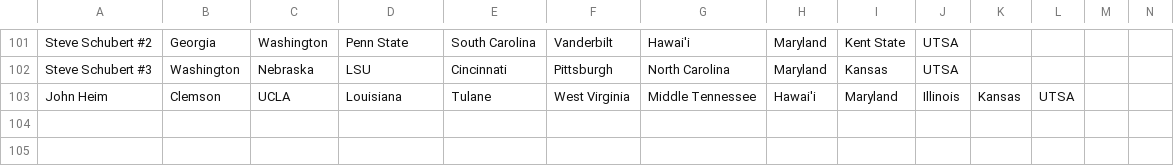
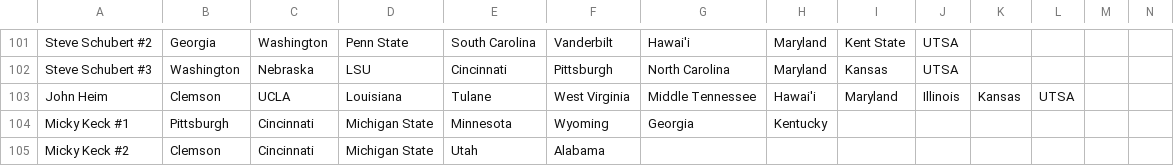
Before and after one commit to erdman/ncaa-portfolio, a CSV file: json/portfolios-2019.csv, drawn as a sheet; only a part is shown, gaps mark what is left out; rows hold the shown columns only; the diff names each change by its address in the sheet, - before the commit and + after, or states it on an @@ line.

Commit message:
Add Micky Keck's two entries.

```diff
--- a/json/portfolios-2019.csv
+++ b/json/portfolios-2019.csv
+row 104: Micky Keck #1 | Pittsburgh | Cincinnati | Michigan State | Minnesota | Wyoming | Georgia | Kentucky
+row 105: Micky Keck #2 | Clemson | Cincinnati | Michigan State | Utah | Alabama
```
Also changed, not shown: 1 other file.
